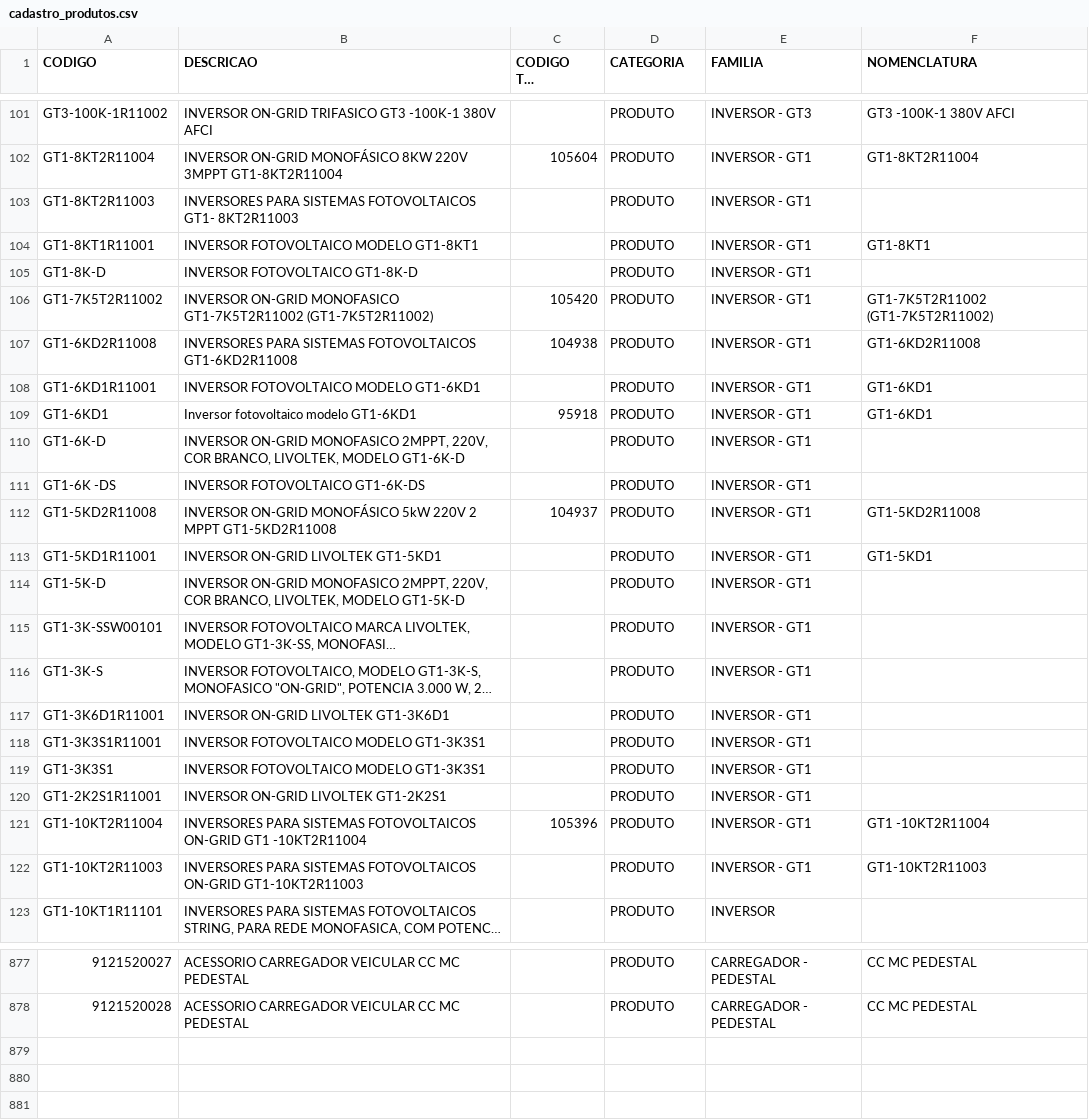
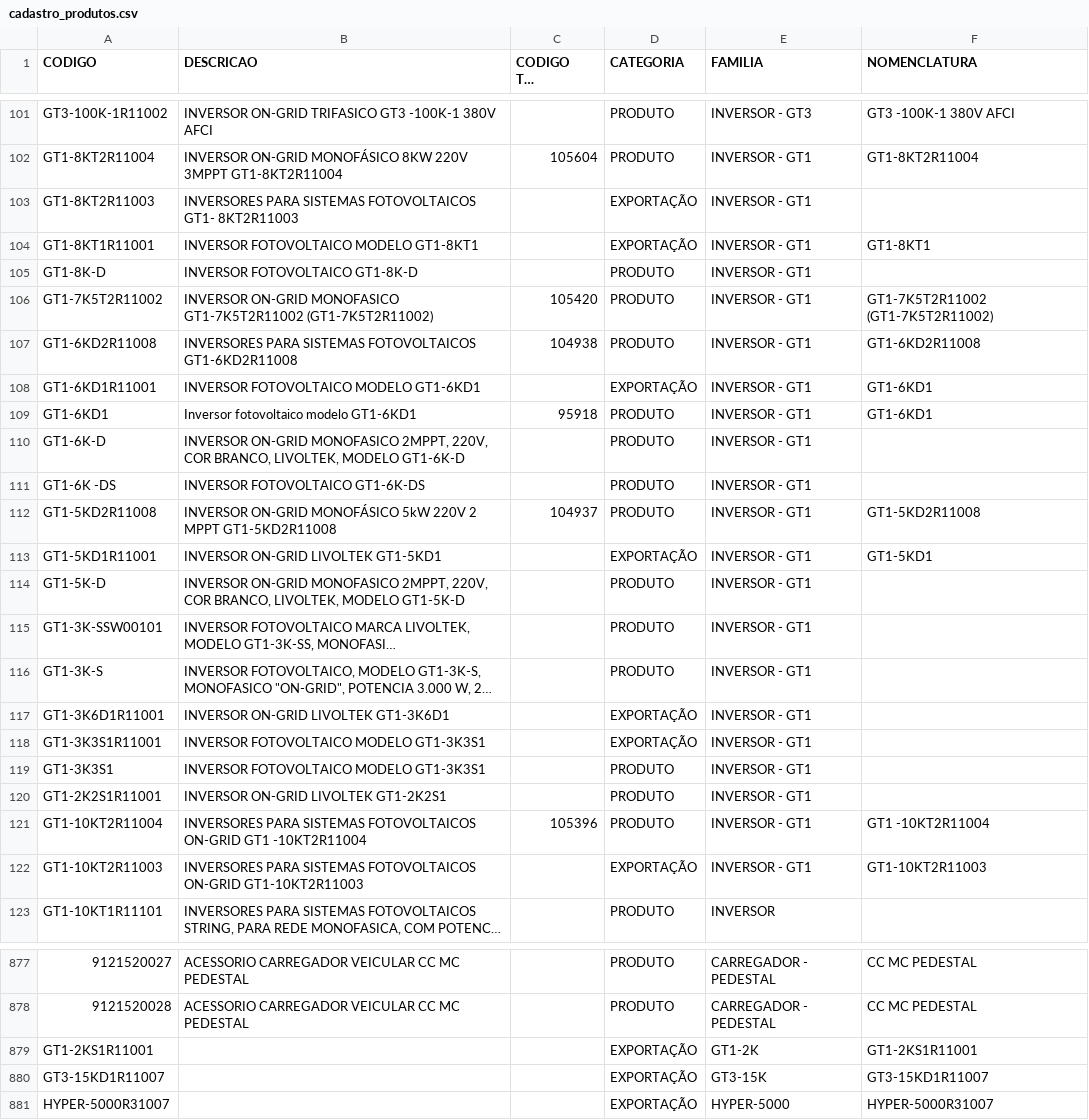
Before and after one commit to smlivoltek/livoltek, a CSV file: data/cadastro_produtos.csv, drawn as a sheet; only a part is shown, gaps mark what is left out; long unchanged cells end in …; the diff covers the shown part only; the diff names each change by its address in the sheet, - before the commit and + after, or states it on an @@ line.

Commit message:
Add files via upload

```diff
--- a/data/cadastro_produtos.csv
+++ b/data/cadastro_produtos.csv
-D103:D104 (CATEGORIA): PRODUTO
+D103:D104 (CATEGORIA): EXPORTAÇÃO
-D108 (CATEGORIA): PRODUTO
+D108 (CATEGORIA): EXPORTAÇÃO
-D113 (CATEGORIA): PRODUTO
+D113 (CATEGORIA): EXPORTAÇÃO
-D117:D118 (CATEGORIA): PRODUTO
+D117:D118 (CATEGORIA): EXPORTAÇÃO
-D122 (CATEGORIA): PRODUTO
+D122 (CATEGORIA): EXPORTAÇÃO
+row 879: GT1-2KS1R11001 |  |  | EXPORTAÇÃO | GT1-2K | GT1-2KS1R11001
+row 880: GT3-15KD1R11007 |  |  | EXPORTAÇÃO | GT3-15K | GT3-15KD1R11007
+row 881: HYPER-5000R31007 |  |  | EXPORTAÇÃO | HYPER-5000 | HYPER-5000R31007
```
Also changed, not shown: 6 edited cells elsewhere in this file.
